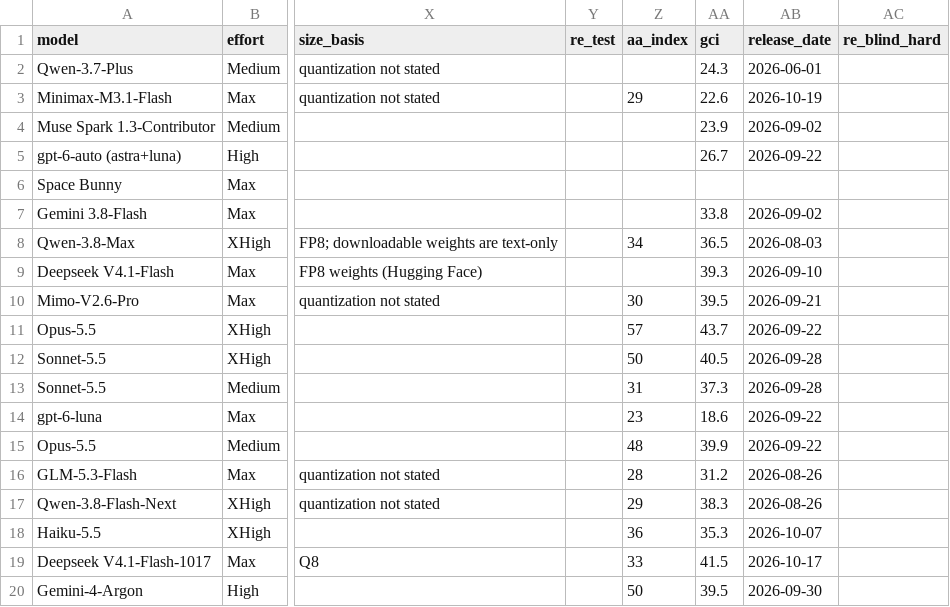
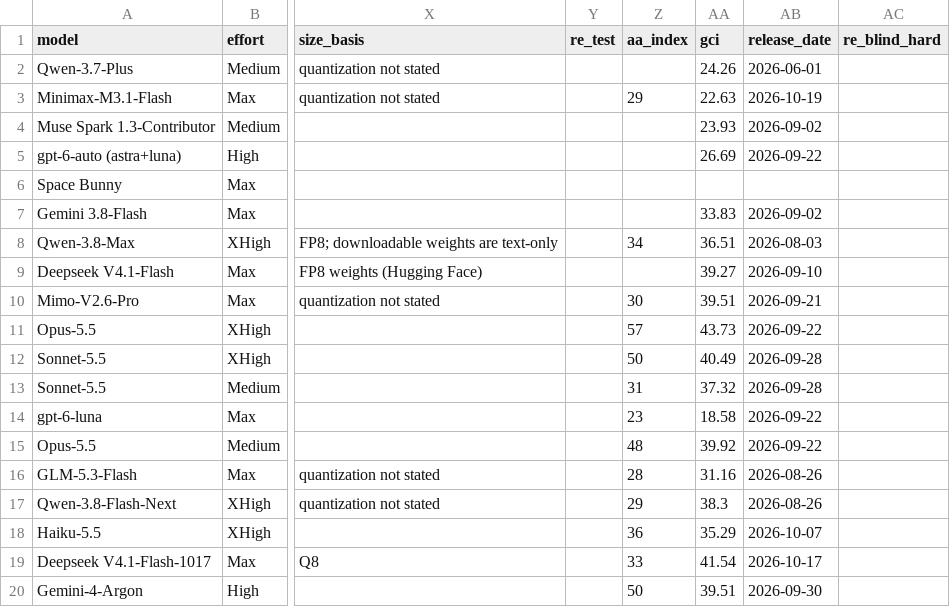
Before and after one commit to kodasdream/gamefeel-benchmark, a CSV file: data/history/v1.2.csv, drawn as a sheet; only a part is shown, gaps mark what is left out; the diff names each change by its address in the sheet, - before the commit and + after, or states it on an @@ line.

```diff
--- a/data/history/v1.2.csv
+++ b/data/history/v1.2.csv
-AA2 (gci): 24.3
+AA2 (gci): 24.26
-AA3 (gci): 22.6
+AA3 (gci): 22.63
-AA4 (gci): 23.9
+AA4 (gci): 23.93
-AA5 (gci): 26.7
+AA5 (gci): 26.69
-AA7 (gci): 33.8
+AA7 (gci): 33.83
-AA8 (gci): 36.5
+AA8 (gci): 36.51
-AA9 (gci): 39.3
+AA9 (gci): 39.27
-AA10 (gci): 39.5
+AA10 (gci): 39.51
-AA11 (gci): 43.7
+AA11 (gci): 43.73
-AA12 (gci): 40.5
+AA12 (gci): 40.49
-AA13 (gci): 37.3
+AA13 (gci): 37.32
-AA14 (gci): 18.6
+AA14 (gci): 18.58
-AA15 (gci): 39.9
+AA15 (gci): 39.92
-AA16 (gci): 31.2
+AA16 (gci): 31.16
-AA18 (gci): 35.3
+AA18 (gci): 35.29
-AA19 (gci): 41.5
+AA19 (gci): 41.54
-AA20 (gci): 39.5
+AA20 (gci): 39.51
```
Also changed, not shown: data/gamefeelbench.csv, data/gci-history.csv, 6 other files.
